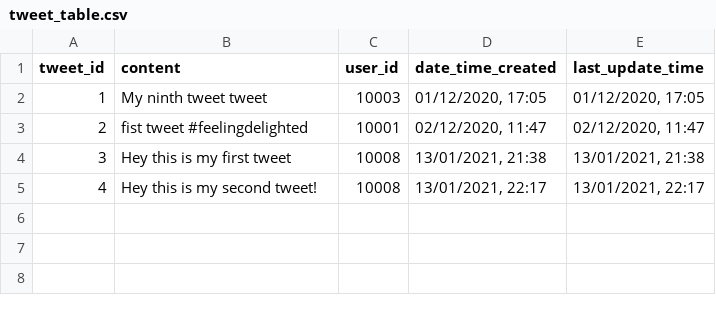
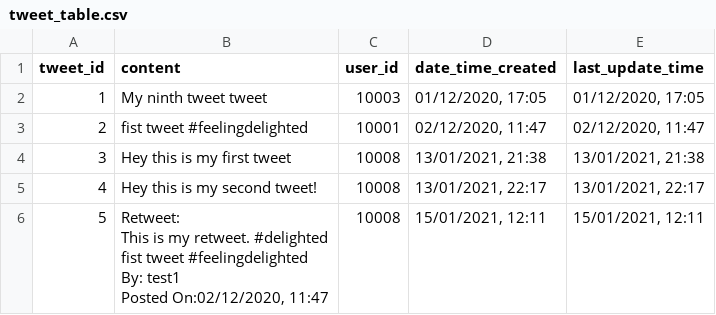
Before and after one commit to mshamir11/miniTwitter, a CSV file: database/tweet_table.csv, drawn as a sheet; ↵ is a line break in a cell; the diff names each change by its address in the sheet, - before the commit and + after, or states it on an @@ line.

```diff
--- a/database/tweet_table.csv
+++ b/database/tweet_table.csv
+row 6: 5 | Retweet: ↵ This is my retweet. #delighted ↵ fist tweet #feelingdelighted ↵ By: test1 ↵ Posted On:02/12/2020, 11:47 | 10008 | 15/01/2021, 12:11 | 15/01/2021, 12:11
```
Also changed, not shown: 5 other files.
